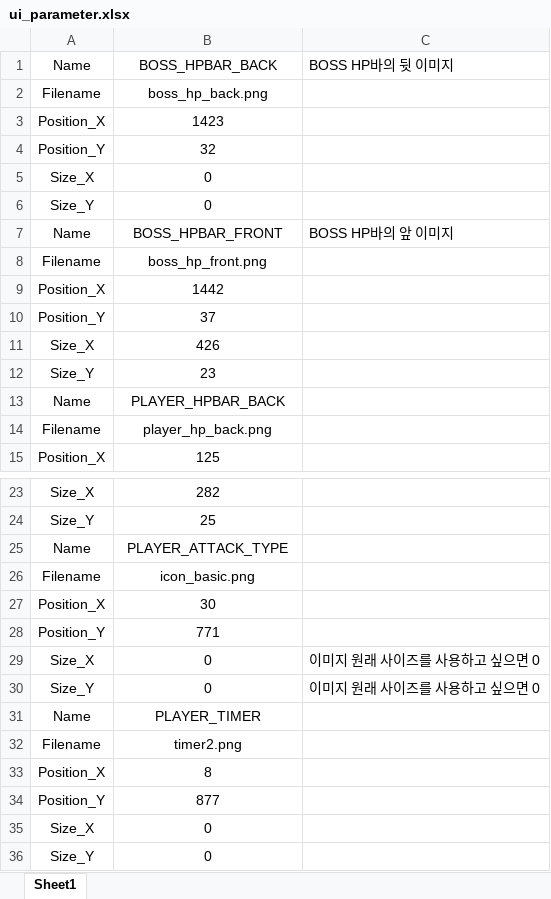
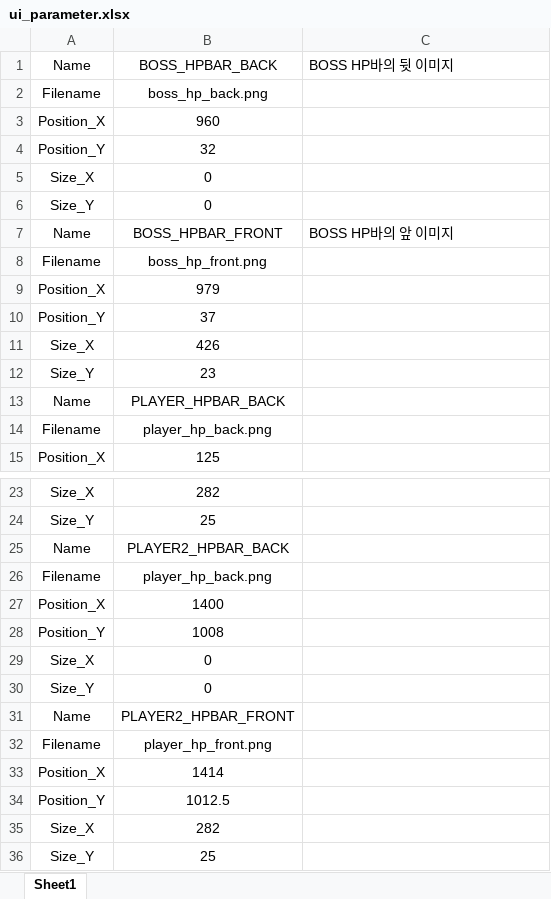
Before and after one commit to cjsjyh/krafton-internship-client, an Excel workbook: Engine/data/datasheet/ui_parameter.xlsx, sheet Sheet1, drawn as a sheet; only a part is shown, gaps mark what is left out; values as stored, in another font and other column widths than the file's, no borders; removed rows and columns are numbered as before the commit, all else as after; the diff names each change by its address in the sheet, - before the commit and + after, or states it on an @@ line.

```diff
--- a/Engine/data/datasheet/ui_parameter.xlsx (sheet Sheet1)
+++ b/Engine/data/datasheet/ui_parameter.xlsx (sheet Sheet1)
-B3: 1423
+B3: 960
-B9: 1442
+B9: 979
-B25: PLAYER_ATTACK_TYPE
+B25: PLAYER2_HPBAR_BACK
-B26: icon_basic.png
+B26: player_hp_back.png
-B27: 30
+B27: 1400
-B28: 771
+B28: 1008
-row 29: Size_X | 0 | 이미지 원래 사이즈를 사용하고 싶으면 0
-row 30: Size_Y | 0 | 이미지 원래 사이즈를 사용하고 싶으면 0
-row 31: Name | PLAYER_TIMER
-row 32: Filename | timer2.png
-row 33: Position_X | 8
-row 34: Position_Y | 877
+row 31: Name | PLAYER2_HPBAR_FRONT
+row 32: Filename | player_hp_front.png
+row 33: Position_X | 1414
+row 34: Position_Y | 1012.5
+row 35: Size_X | 282
+row 36: Size_Y | 25
```
Also changed, not shown: Engine/data/datasheet/boss_pattern.xlsx, 3 other files.
